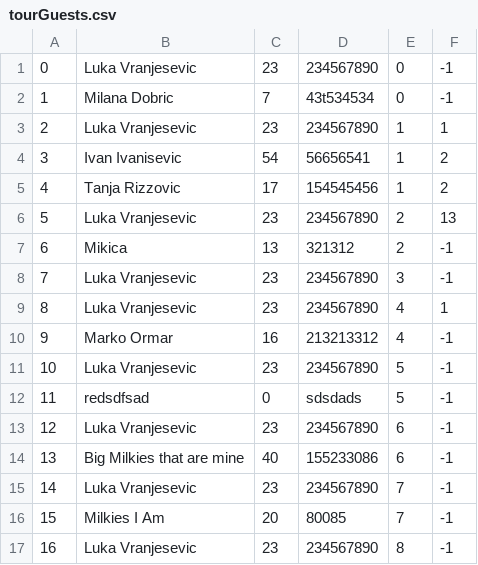
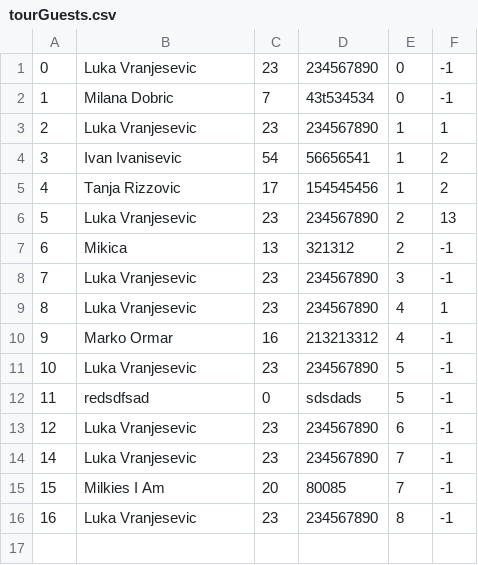
Before and after one commit to kzi-nastava/sims-ra-2024-group-5-team-d, a CSV file: Resources/Data/tourGuests.csv, drawn as a sheet.

```diff
--- a/Resources/Data/tourGuests.csv
+++ b/Resources/Data/tourGuests.csv
@@ -13,3 +13,2 @@
 12|Luka Vranjesevic|23|234567890|6|-1
-13|Big Milkies that are mine|40|155233086|6|-1
 14|Luka Vranjesevic|23|234567890|7|-1
```
Also changed, not shown: Resources/Data/notifications.csv, 21 other files.
